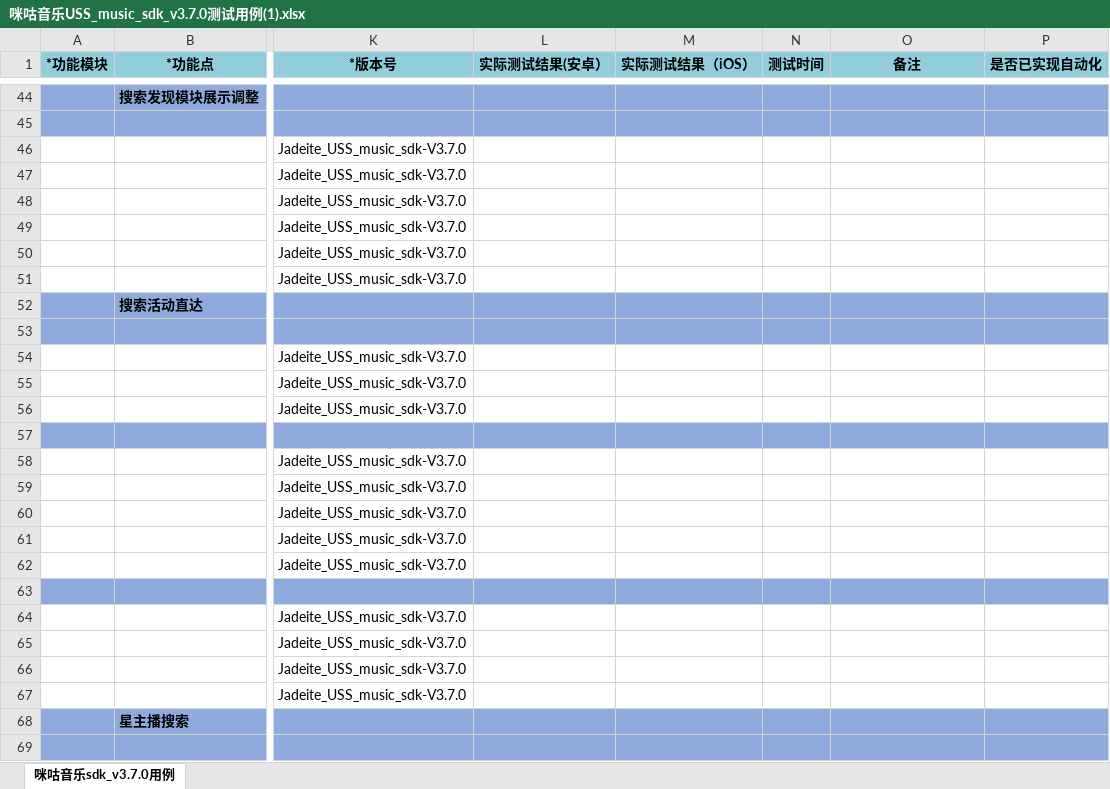
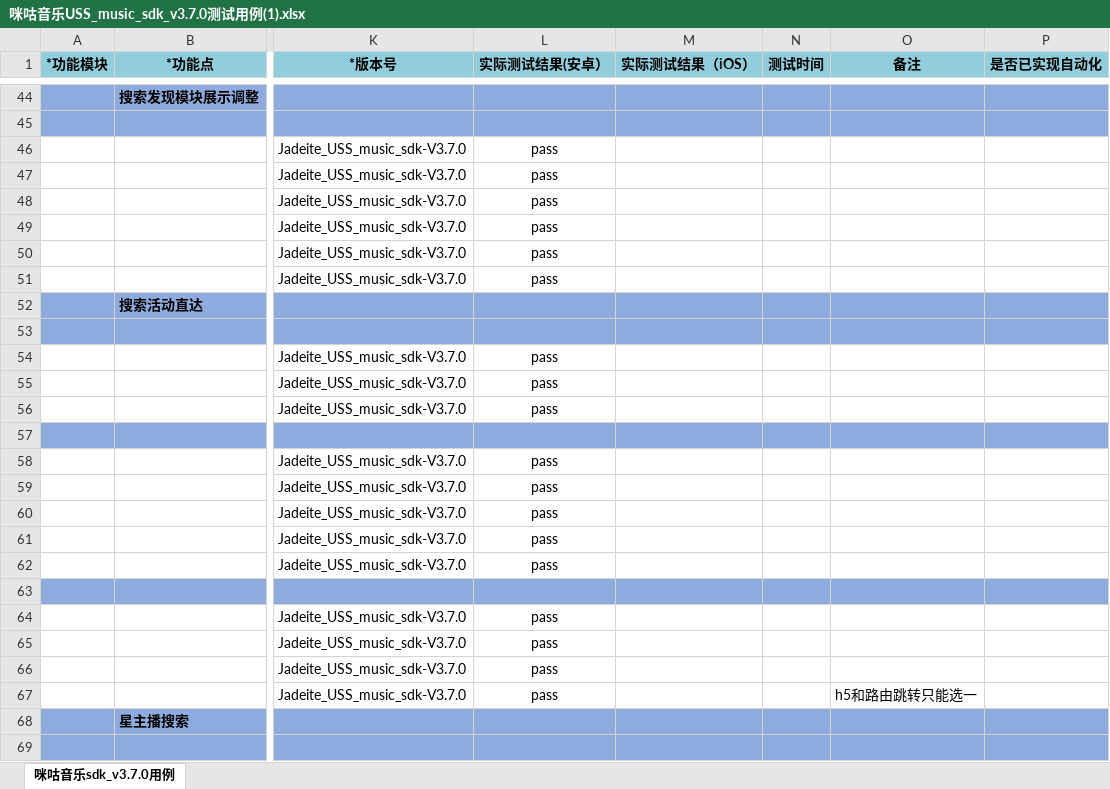
Before and after one commit to wksama/workmigu, an Excel workbook: 0咪咕音乐/咪咕音乐sdkv370/咪咕音乐USS_music_sdk_v3.7.0测试用例(1).xlsx, sheet 咪咕音乐sdk_v3.7.0用例, drawn as a sheet; only a part is shown, gaps mark what is left out; values as stored, in another font and other column widths than the file's, no borders; the diff names each change by its address in the sheet, - before the commit and + after, or states it on an @@ line.

```diff
--- a/0咪咕音乐/咪咕音乐sdkv370/咪咕音乐USS_music_sdk_v3.7.0测试用例(1).xlsx (sheet 咪咕音乐sdk_v3.7.0用例)
+++ b/0咪咕音乐/咪咕音乐sdkv370/咪咕音乐USS_music_sdk_v3.7.0测试用例(1).xlsx (sheet 咪咕音乐sdk_v3.7.0用例)
-L46:L51 (实际测试结果(安卓）): (empty)
+L46:L51 (实际测试结果(安卓）): pass
-L54:L56 (实际测试结果(安卓）): (empty)
+L54:L56 (实际测试结果(安卓）): pass
-L58:L62 (实际测试结果(安卓）): (empty)
+L58:L62 (实际测试结果(安卓）): pass
-L64:L67 (实际测试结果(安卓）): (empty)
+L64:L67 (实际测试结果(安卓）): pass
-O67 (备注): (empty)
+O67 (备注): h5和路由跳转只能选一
```
Also changed, not shown: 7 other files.
